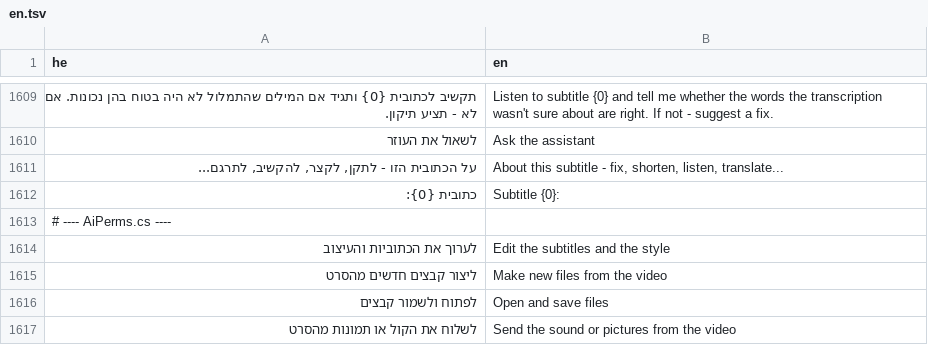
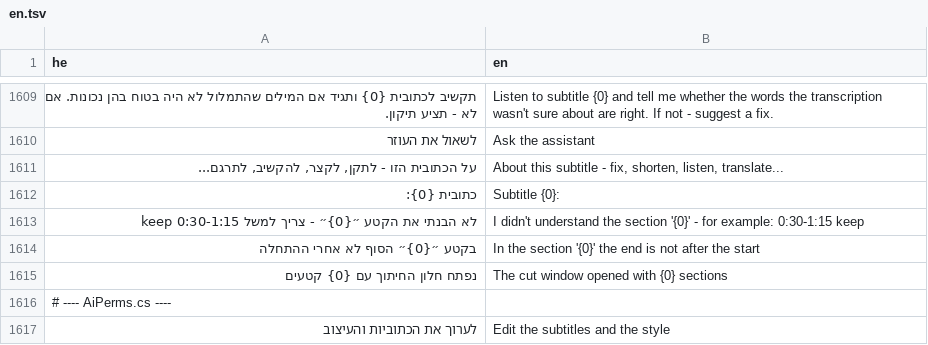
Before and after one commit to BeniaBot/subtitle-studio, a TSV file: build/lang/en.tsv, drawn as a sheet; only a part is shown, gaps mark what is left out; the shorter side is filled out with more unchanged rows; the diff names each change by its address in the sheet, - before the commit and + after, or states it on an @@ line.

```diff
--- a/build/lang/en.tsv
+++ b/build/lang/en.tsv
+row 1613: לא הבנתי את הקטע ״{0}״ - צריך למשל 0:30-1:15 keep | I didn't understand the section '{0}' - for example: 0:30-1:15 keep
+row 1614: בקטע ״{0}״ הסוף לא אחרי ההתחלה | In the section '{0}' the end is not after the start
+row 1615: נפתח חלון החיתוך עם {0} קטעים | The cut window opened with {0} sections
```
Also changed, not shown: 4 other files.
